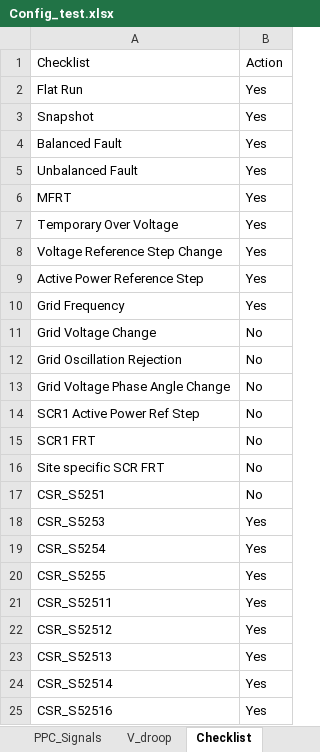
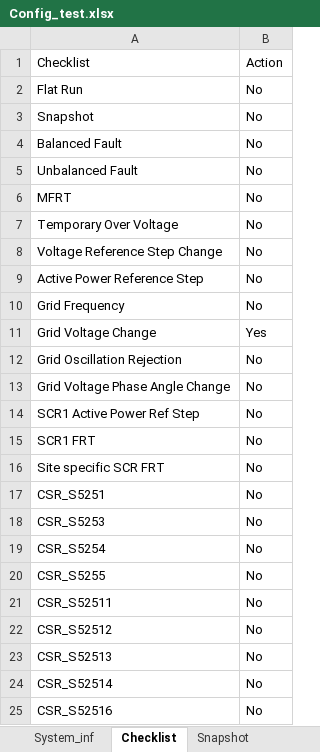
Before and after one commit to Windlab-Insights/junction_rivers_stage2, an Excel workbook: src/junction_rivers/PSCAD/scripts/Config_test.xlsx, sheet Checklist, drawn as a sheet; values as stored, in another font and other column widths than the file's, no borders; table styles not drawn; the diff names each change by its address in the sheet, - before the commit and + after, or states it on an @@ line.

```diff
--- a/src/junction_rivers/PSCAD/scripts/Config_test.xlsx (sheet Checklist)
+++ b/src/junction_rivers/PSCAD/scripts/Config_test.xlsx (sheet Checklist)
-sheet tab: PPC_Signals
-sheet tab: V_droop
-B2:B10: Yes
+B2:B10: No
-B11: No
+B11: Yes
-B18:B25: Yes
+B18:B25: No
```
Also changed, not shown: sheet Figure References, 36 other files.
